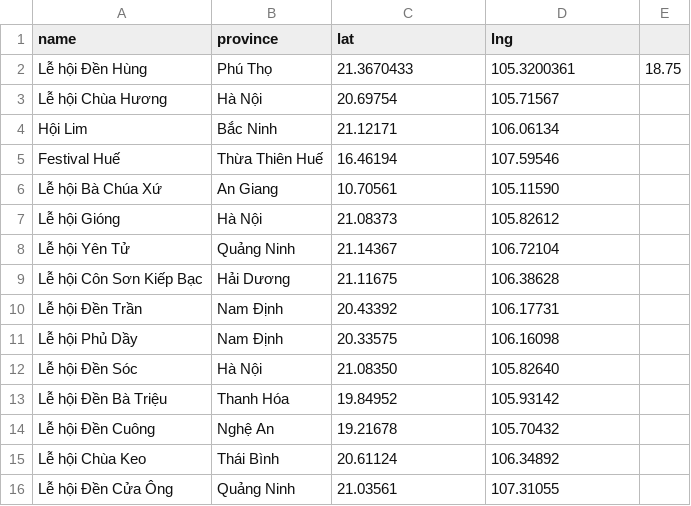
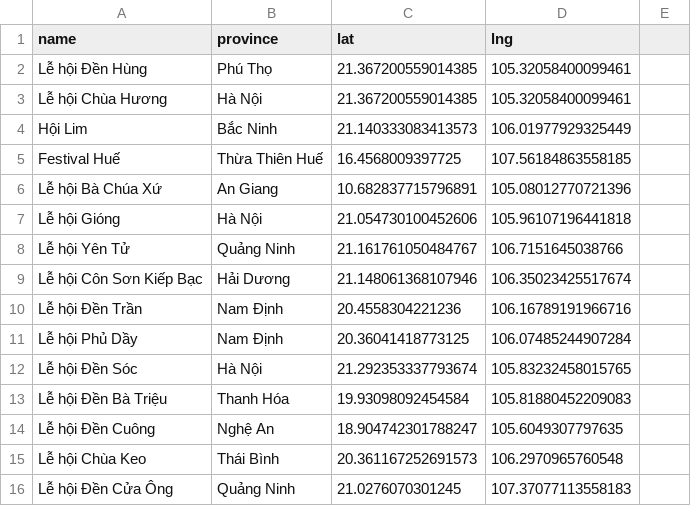
Before and after one commit to huando712/BanDoSoleHoiVaVanHoaVietNam, a CSV file: festival-locations.csv, drawn as a sheet; only a part is shown; the diff covers the shown part only.

```diff
--- a/festival-locations.csv
+++ b/festival-locations.csv
@@ -1,16 +1,16 @@
 name,province,lat,lng
-Lễ hội Đền Hùng,Phú Thọ,21.3670433,105.3200361,18.75
-Lễ hội Chùa Hương,Hà Nội,20.69754,105.71567
-Hội Lim,Bắc Ninh,21.12171,106.06134
-Festival Huế,Thừa Thiên Huế,16.46194,107.59546
-Lễ hội Bà Chúa Xứ,An Giang,10.70561,105.11590
-Lễ hội Gióng,Hà Nội,21.08373,105.82612
-Lễ hội Yên Tử,Quảng Ninh,21.14367,106.72104
-Lễ hội Côn Sơn Kiếp Bạc,Hải Dương,21.11675,106.38628
-Lễ hội Đền Trần,Nam Định,20.43392,106.17731
-Lễ hội Phủ Dầy,Nam Định,20.33575,106.16098
-Lễ hội Đền Sóc,Hà Nội,21.08350,105.82640
-Lễ hội Đền Bà Triệu,Thanh Hóa,19.84952,105.93142
-Lễ hội Đền Cuông,Nghệ An,19.21678,105.70432
-Lễ hội Chùa Keo,Thái Bình,20.61124,106.34892
-Lễ hội Đền Cửa Ông,Quảng Ninh,21.03561,107.31055
+Lễ hội Đền Hùng,Phú Thọ,21.367200559014385,105.32058400099461
+Lễ hội Chùa Hương,Hà Nội,21.367200559014385, 105.32058400099461
+Hội Lim,Bắc Ninh,21.140333083413573, 106.01977929325449
+Festival Huế,Thừa Thiên Huế,16.4568009397725, 107.56184863558185
+Lễ hội Bà Chúa Xứ,An Giang,10.682837715796891, 105.08012770721396
+Lễ hội Gióng,Hà Nội,21.054730100452606, 105.96107196441818
+Lễ hội Yên Tử,Quảng Ninh,21.161761050484767, 106.7151645038766
+Lễ hội Côn Sơn Kiếp Bạc,Hải Dương,21.148061368107946, 106.35023425517674
+Lễ hội Đền Trần,Nam Định,20.4558304221236, 106.16789191966716
+Lễ hội Phủ Dầy,Nam Định,20.36041418773125, 106.07485244907284
+Lễ hội Đền Sóc,Hà Nội,21.292353337793674, 105.83232458015765
+Lễ hội Đền Bà Triệu,Thanh Hóa,19.93098092454584, 105.81880452209083
+Lễ hội Đền Cuông,Nghệ An,18.904742301788247, 105.6049307797635
+Lễ hội Chùa Keo,Thái Bình,20.361167252691573, 106.2970965760548
+Lễ hội Đền Cửa Ông,Quảng Ninh,21.0276070301245, 107.37077113558183
```
Also changed, not shown: 162 edited cells elsewhere in this file, 2 other files.
